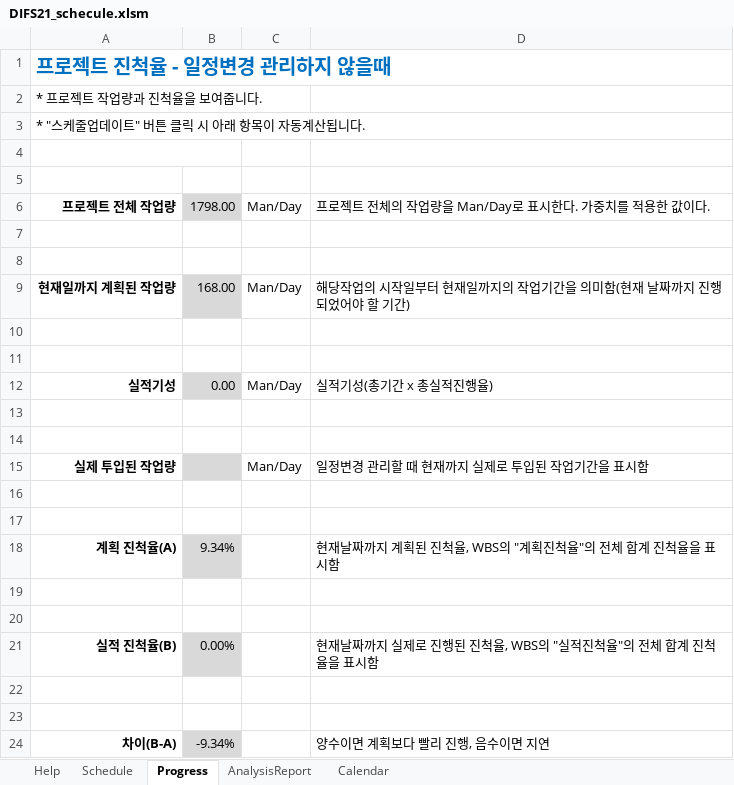
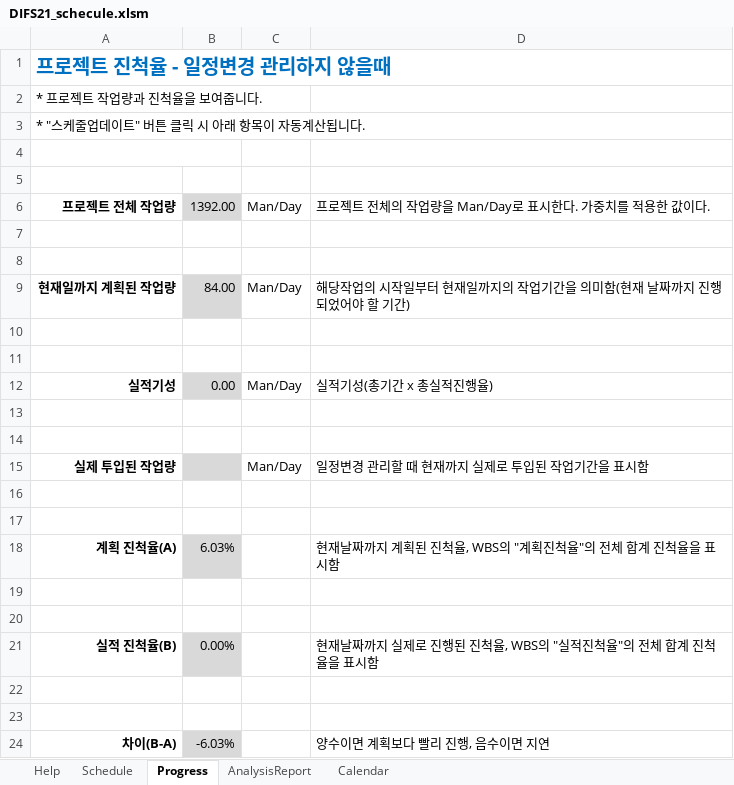
Before and after one commit to uni2u/difs, an Excel workbook: meet/DIFS21_schecule.xlsm, sheet Progress, drawn as a sheet; values as stored, in another font and other column widths than the file's, no borders; conditional formats not drawn; the diff names each change by its address in the sheet, - before the commit and + after, or states it on an @@ line.

```diff
--- a/meet/DIFS21_schecule.xlsm (sheet Progress)
+++ b/meet/DIFS21_schecule.xlsm (sheet Progress)
-B6: 1798.00
+B6: 1392.00
-B9: 168.00
+B9: 84.00
-B18: 9.34%
+B18: 6.03%
-B24: -9.34%
+B24: -6.03%
```
Also changed, not shown: sheet Schedule, hidden cells, charts or pictures.
